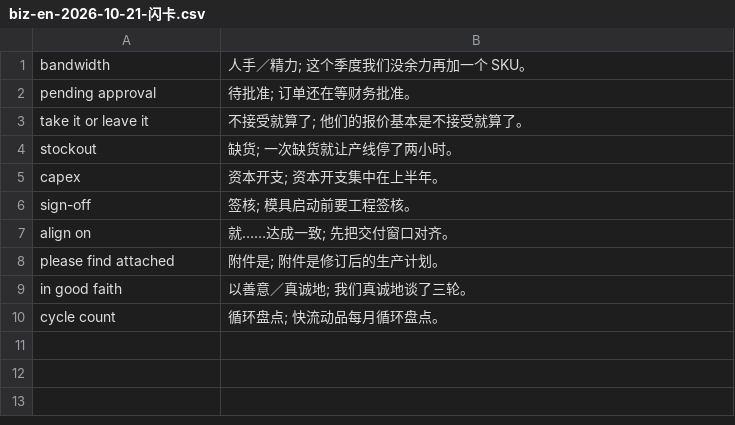
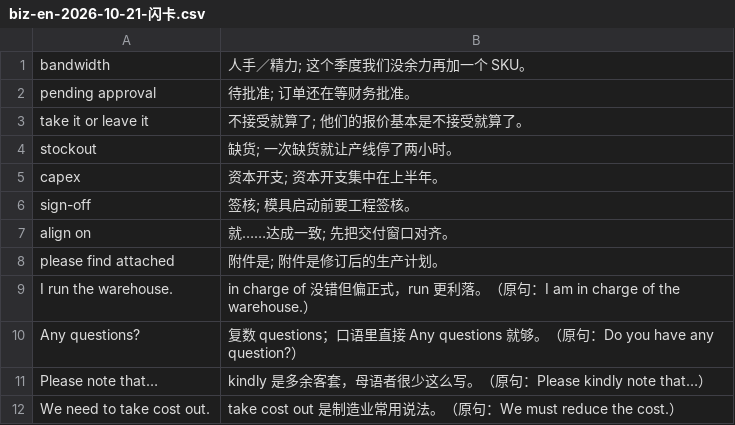
Before and after one commit to kevindeng175-lang/auto-brief, a CSV file: biz-en-2026-10-21-闪卡.csv, drawn as a sheet; removed rows and columns are numbered as before the commit, all else as after; the diff names each change by its address in the sheet, - before the commit and + after, or states it on an @@ line.

```diff
--- a/biz-en-2026-10-21-闪卡.csv
+++ b/biz-en-2026-10-21-闪卡.csv
-row 9: in good faith | 以善意／真诚地; 我们真诚地谈了三轮。
-row 10: cycle count | 循环盘点; 快流动品每月循环盘点。
+row 9: I run the warehouse. | in charge of 没错但偏正式，run 更利落。（原句：I am in charge of the warehouse.）
+row 10: Any questions? | 复数 questions；口语里直接 Any questions 就够。（原句：Do you have any question?）
+row 11: Please note that… | kindly 是多余客套，母语者很少这么写。（原句：Please kindly note that…）
+row 12: We need to take cost out. | take cost out 是制造业常用说法。（原句：We must reduce the cost.）
```
Also changed, not shown: biz-en-2026-10-20-闪卡.csv, biz-en-2026-10-22-闪卡.csv, 14 other files.
